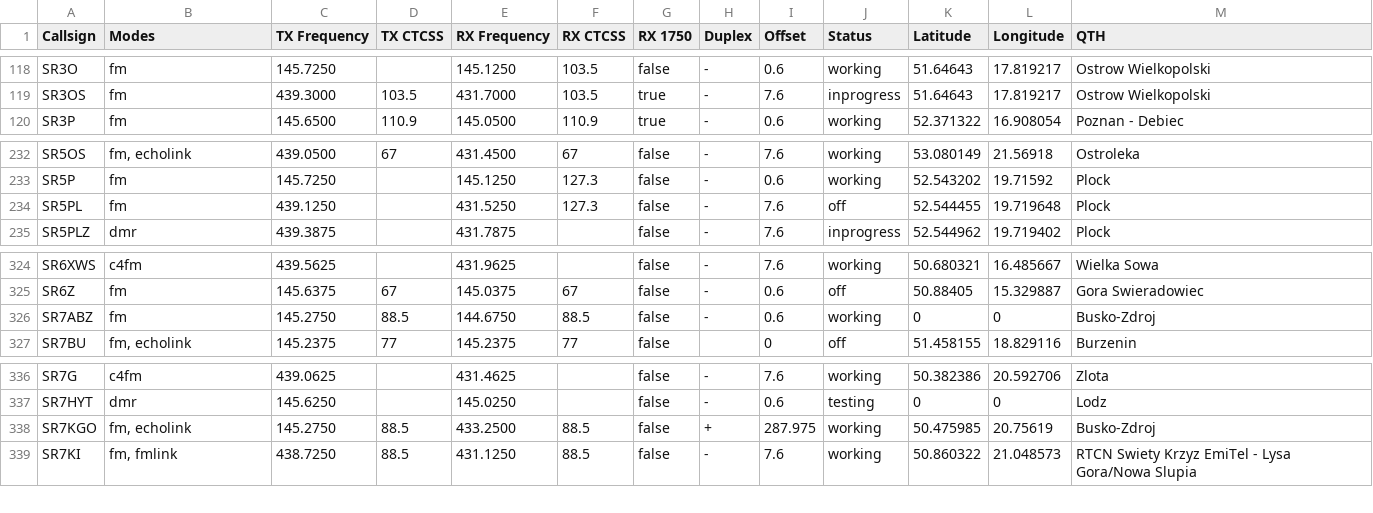
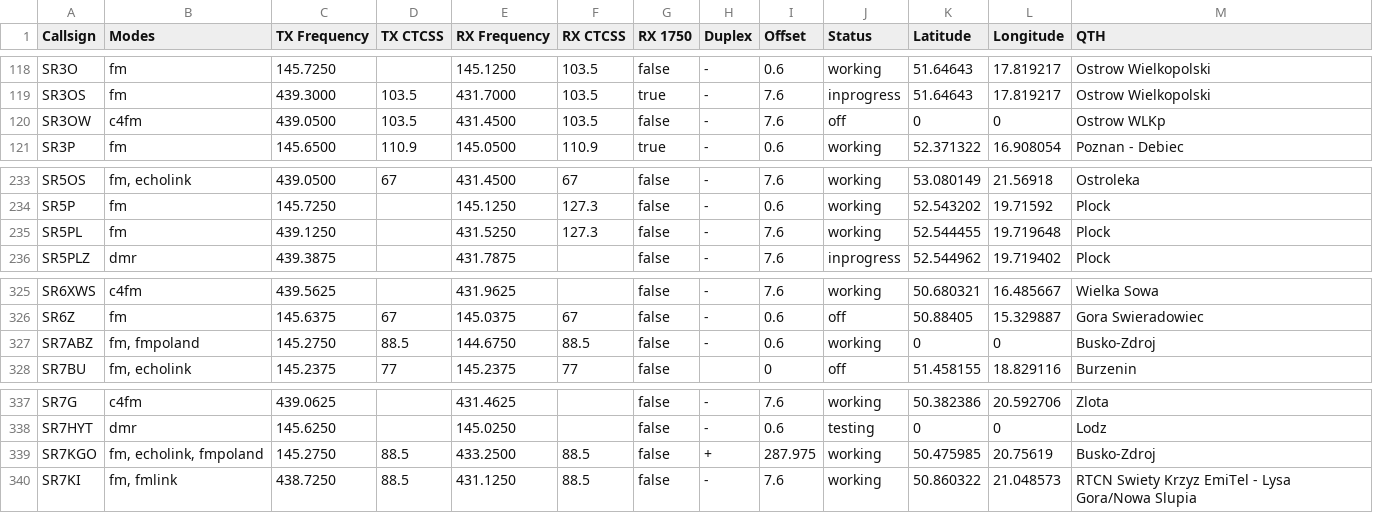
Before and after one commit to przemienniki/baza-przemiennikow, a CSV file: przemienniki.csv, drawn as a sheet; only a part is shown, gaps mark what is left out.

```diff
--- a/przemienniki.csv
+++ b/przemienniki.csv
@@ -119,2 +119,3 @@ SR3O,fm,145.7250,,145.1250,103.5,false,-,0.6,working,51.64643,17.819217,"Ostrow
 SR3OS,fm,439.3000,103.5,431.7000,103.5,true,-,7.6,inprogress,51.64643,17.819217,"Ostrow Wielkopolski"
+SR3OW,c4fm,439.0500,103.5,431.4500,103.5,false,-,7.6,off,0,0,"Ostrow WLKp"
 SR3P,fm,145.6500,110.9,145.0500,110.9,true,-,0.6,working,52.371322,16.908054,"Poznan - Debiec"
@@ -233,3 +234,3 @@ SR5OS,"fm, echolink",439.0500,67,431.4500,67,false,-,7.6,working,53.080149,21.56
 SR5P,fm,145.7250,,145.1250,127.3,false,-,0.6,working,52.543202,19.71592,Plock
-SR5PL,fm,439.1250,,431.5250,127.3,false,-,7.6,off,52.544455,19.719648,Plock
+SR5PL,fm,439.1250,,431.5250,127.3,false,-,7.6,working,52.544455,19.719648,Plock
 SR5PLZ,dmr,439.3875,,431.7875,,false,-,7.6,inprogress,52.544962,19.719402,Plock
@@ -325,3 +326,3 @@ SR6XWS,c4fm,439.5625,,431.9625,,false,-,7.6,working,50.680321,16.485667,"Wielka
 SR6Z,fm,145.6375,67,145.0375,67,false,-,0.6,off,50.88405,15.329887,"Gora Swieradowiec"
-SR7ABZ,fm,145.2750,88.5,144.6750,88.5,false,-,0.6,working,0,0,Busko-Zdroj
+SR7ABZ,"fm, fmpoland",145.2750,88.5,144.6750,88.5,false,-,0.6,working,0,0,Busko-Zdroj
 SR7BU,"fm, echolink",145.2375,77,145.2375,77,false,,0,off,51.458155,18.829116,Burzenin
@@ -337,3 +338,3 @@ SR7G,c4fm,439.0625,,431.4625,,false,-,7.6,working,50.382386,20.592706,Zlota
 SR7HYT,dmr,145.6250,,145.0250,,false,-,0.6,testing,0,0,Lodz
-SR7KGO,"fm, echolink",145.2750,88.5,433.2500,88.5,false,+,287.975,working,50.475985,20.75619,Busko-Zdroj
+SR7KGO,"fm, echolink, fmpoland",145.2750,88.5,433.2500,88.5,false,+,287.975,working,50.475985,20.75619,Busko-Zdroj
 SR7KI,"fm, fmlink",438.7250,88.5,431.1250,88.5,false,-,7.6,working,50.860322,21.048573,"RTCN Swiety Krzyz EmiTel - Lysa Gora/Nowa Slupia"
```
Also changed, not shown: przemienniki-chirp.csv, 1 other file.
